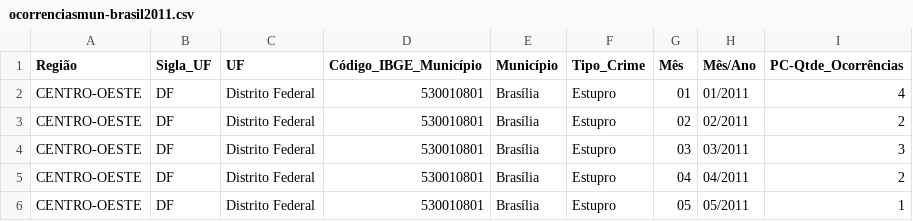
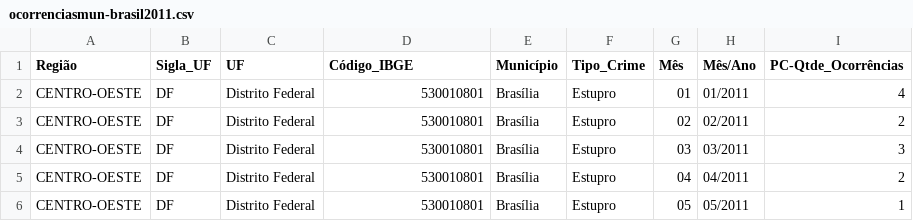
Before and after one commit to lp-data-science/projeto-emprego-crime, a CSV file: data_sources/dados_ocorrencias/ocorrenciasmun-brasil2011.csv, drawn as a sheet; only a part is shown.

```diff
--- a/data_sources/dados_ocorrencias/ocorrenciasmun-brasil2011.csv
+++ b/data_sources/dados_ocorrencias/ocorrenciasmun-brasil2011.csv
@@ -1,2 +1,2 @@
-Região;Sigla_UF;UF;Código_IBGE_Município;Município;Tipo_Crime;Mês;Mês/Ano;PC-Qtde_Ocorrências
+Região;Sigla_UF;UF;Código_IBGE;Município;Tipo_Crime;Mês;Mês/Ano;PC-Qtde_Ocorrências
 CENTRO-OESTE;DF;Distrito Federal;530010801;Brasília;Estupro;01;01/2011;4
```
Also changed, not shown: 6 other files.
